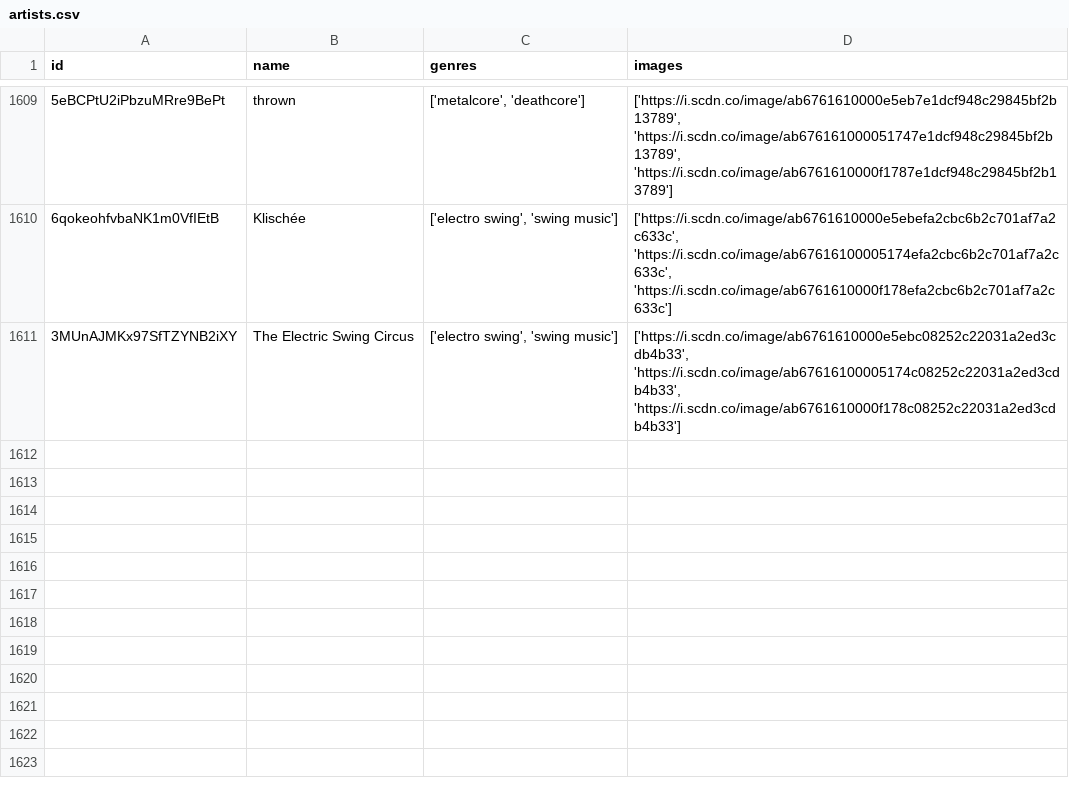
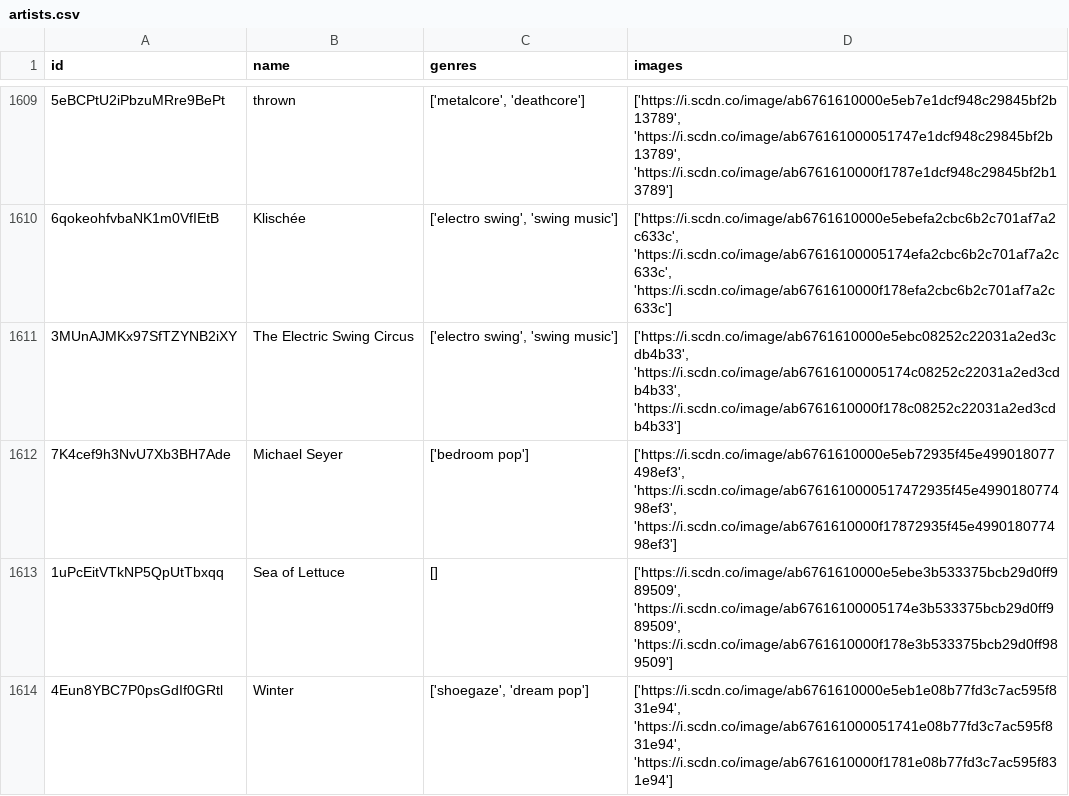
Before and after one commit to iochoa808/SpotifyData, a CSV file: data/artists.csv, drawn as a sheet; only a part is shown, gaps mark what is left out.

```diff
--- a/data/artists.csv
+++ b/data/artists.csv
@@ -1611 +1611,4 @@ id,name,genres,images
 3MUnAJMKx97SfTZYNB2iXY,The Electric Swing Circus,"['electro swing', 'swing music']","['https://i.scdn.co/image/ab6761610000e5ebc08252c22031a2ed3cdb4b33', 'https://i.scdn.co/image/ab67616100005174c08252c22031a2ed3cdb4b33', 'https://i.scdn.co/image/ab6761610000f178c08252c22031a2ed3cdb4b33']"
+7K4cef9h3NvU7Xb3BH7Ade,Michael Seyer,['bedroom pop'],"['https://i.scdn.co/image/ab6761610000e5eb72935f45e499018077498ef3', 'https://i.scdn.co/image/ab6761610000517472935f45e499018077498ef3', 'https://i.scdn.co/image/ab6761610000f17872935f45e499018077498ef3']"
+1uPcEitVTkNP5QpUtTbxqq,Sea of Lettuce,[],"['https://i.scdn.co/image/ab6761610000e5ebe3b533375bcb29d0ff989509', 'https://i.scdn.co/image/ab67616100005174e3b533375bcb29d0ff989509', 'https://i.scdn.co/image/ab6761610000f178e3b533375bcb29d0ff989509']"
+4Eun8YBC7P0psGdIf0GRtl,Winter,"['shoegaze', 'dream pop']","['https://i.scdn.co/image/ab6761610000e5eb1e08b77fd3c7ac595f831e94', 'https://i.scdn.co/image/ab676161000051741e08b77fd3c7ac595f831e94', 'https://i.scdn.co/image/ab6761610000f1781e08b77fd3c7ac595f831e94']"
```
Also changed, not shown: data/albums.csv, data/recently_played.csv, 1 other file.
